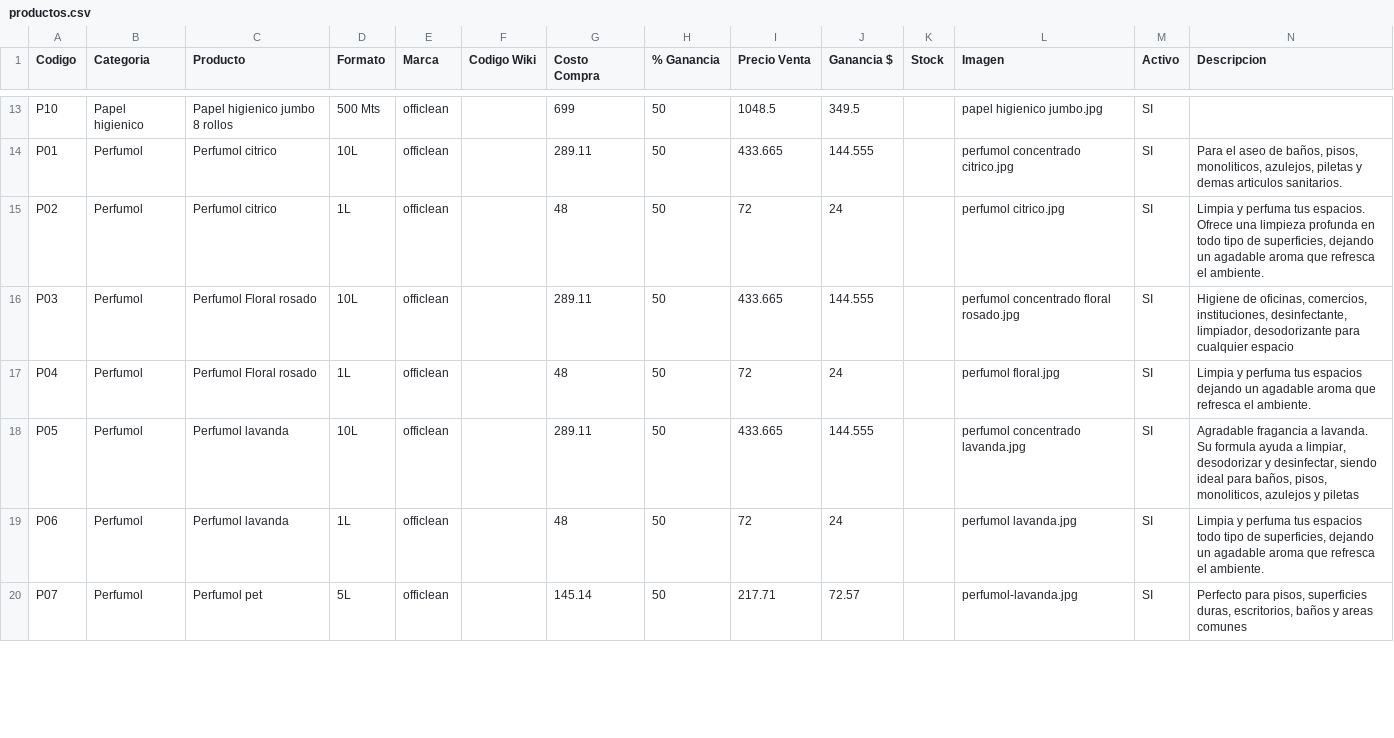
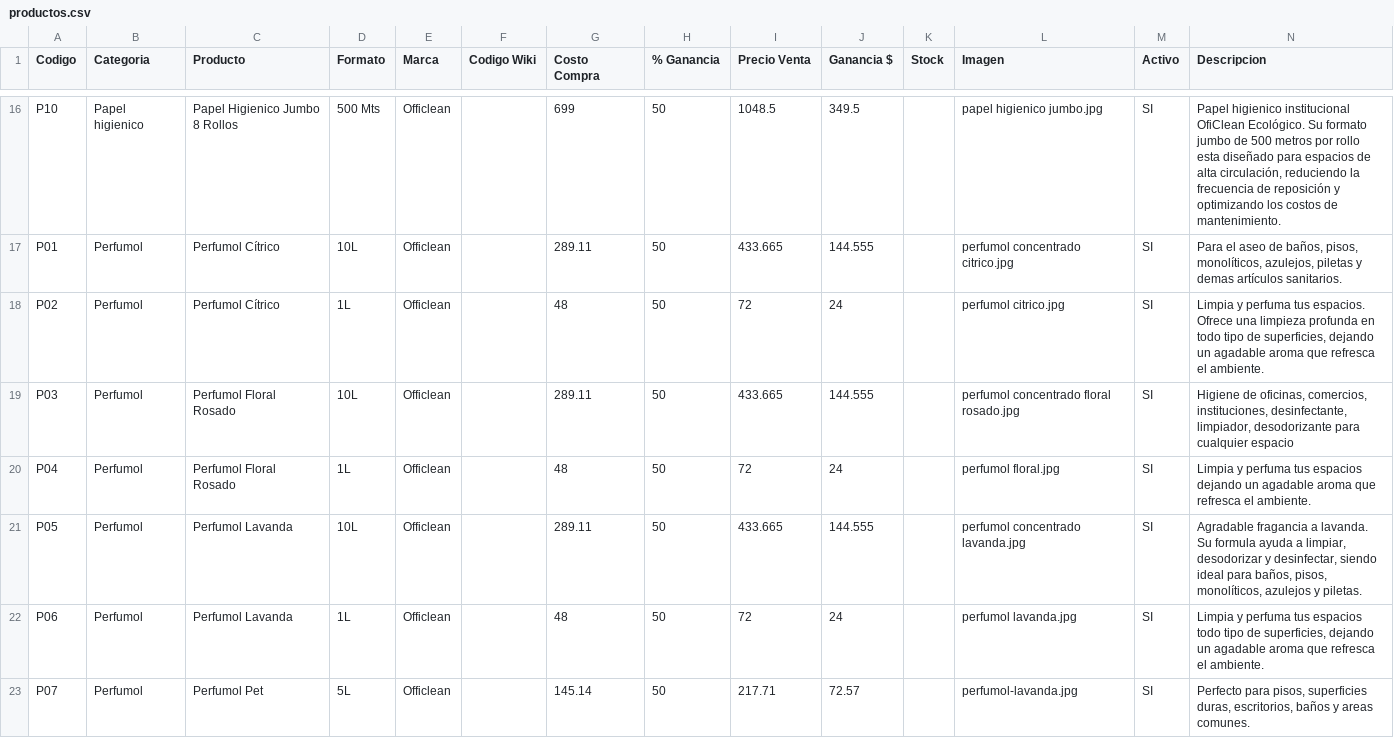
Before and after one commit to rufo5/lustrika, a CSV file: datos/productos.csv, drawn as a sheet; only a part is shown, gaps mark what is left out; addresses are those after the commit; the diff covers the shown part only; the diff names each change by its address in the sheet, - before the commit and + after, or states it on an @@ line.

Commit message:
actualizar productos

```diff
--- a/datos/productos.csv
+++ b/datos/productos.csv
-C16 (Producto): Papel higienico jumbo 8 rollos
+C16 (Producto): Papel Higienico Jumbo 8 Rollos
-E16:E23 (Marca): officlean
+E16:E23 (Marca): Officlean
-N16 (Descripcion): (empty)
+N16 (Descripcion): Papel higienico institucional OfiClean Ecológico. Su formato jumbo de 500 metros por rollo esta diseñado para espacios de alta circulación, reduciendo la frecuencia de reposición y optimizando los costos de mantenimiento.
-C17:C18 (Producto): Perfumol citrico
+C17:C18 (Producto): Perfumol Cítrico
-N17 (Descripcion): …baños, pisos, monoliticos, azulejos, piletas y demas articulos sanitarios.
+N17 (Descripcion): …baños, pisos, monolíticos, azulejos, piletas y demas artículos sanitarios.
-C19:C20 (Producto): Perfumol Floral rosado
+C19:C20 (Producto): Perfumol Floral Rosado
-C21:C22 (Producto): Perfumol lavanda
+C21:C22 (Producto): Perfumol Lavanda
-N21 (Descripcion): …baños, pisos, monoliticos, azulejos y piletas
+N21 (Descripcion): …baños, pisos, monolíticos, azulejos y piletas.
-C23 (Producto): Perfumol pet
+C23 (Producto): Perfumol Pet
-N23 (Descripcion): …y areas comunes
+N23 (Descripcion): …y areas comunes.
```
Also changed, not shown: 8 added rows and 49 edited cells elsewhere in this file, 14 other files.
